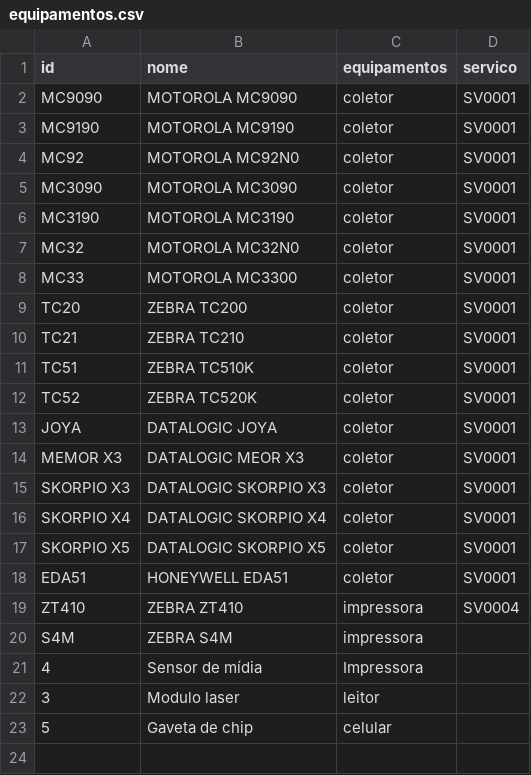
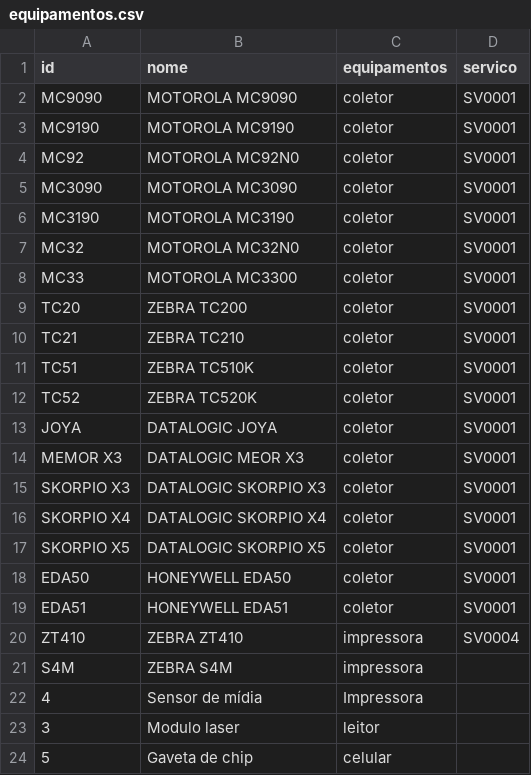
Before and after one commit to cauuabispoo/ZhazCheck, a CSV file: csv/equipamentos.csv, drawn as a sheet; the diff names each change by its address in the sheet, - before the commit and + after, or states it on an @@ line.

Commit message:
Add files via upload

```diff
--- a/csv/equipamentos.csv
+++ b/csv/equipamentos.csv
+row 18: EDA50 | HONEYWELL EDA50 | coletor | SV0001
```
